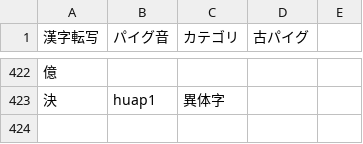
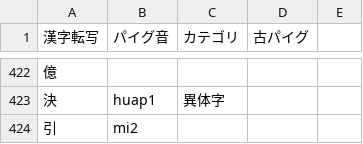
Before and after one commit to jurliyuuri/praige-zerp, a TSV file: パイグ語漢字転写早見表_mirror.tsv, drawn as a sheet; only a part is shown, gaps mark what is left out; the diff names each change by its address in the sheet, - before the commit and + after, or states it on an @@ line.

```diff
--- a/パイグ語漢字転写早見表_mirror.tsv
+++ b/パイグ語漢字転写早見表_mirror.tsv
+row 424: 引 | mi2
```
Also changed, not shown: 4 other files.
